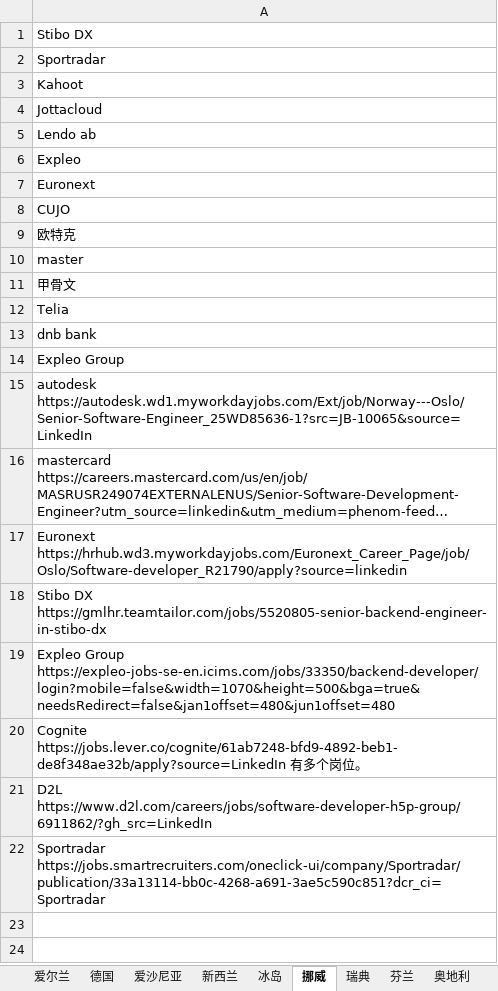
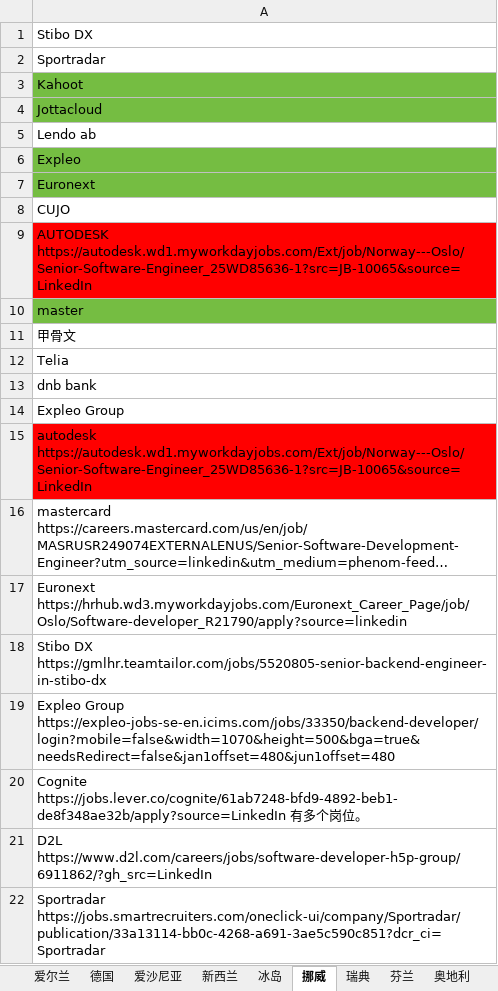
Before and after one commit to miku-wwl/we_pte, an Excel workbook: 公司红黑表.xlsx, sheet 挪威, drawn as a sheet; long unchanged cells end in …; values as stored, in another font and other column widths than the file's, no borders; the diff names each change by its address in the sheet, - before the commit and + after, or states it on an @@ line.

```diff
--- a/公司红黑表.xlsx (sheet 挪威)
+++ b/公司红黑表.xlsx (sheet 挪威)
-A3:A4 fill: none
+A3:A4 fill: #75BD42
-A6:A7 fill: none
+A6:A7 fill: #75BD42
-A9: 欧特克
+A9: AUTODESK https://autodesk.wd1.myworkdayjobs.com/Ext/job/Norway---Oslo/Senior-Software-Engineer_25WD85636-1?src=JB-10065&source=LinkedIn
-A9 fill: none
+A9 fill: #FF0000
-A10 fill: none
+A10 fill: #75BD42
-A15 fill: none
+A15 fill: #FF0000
```
Also changed, not shown: sheet 瑞典, sheet 德国, 4 other files.
